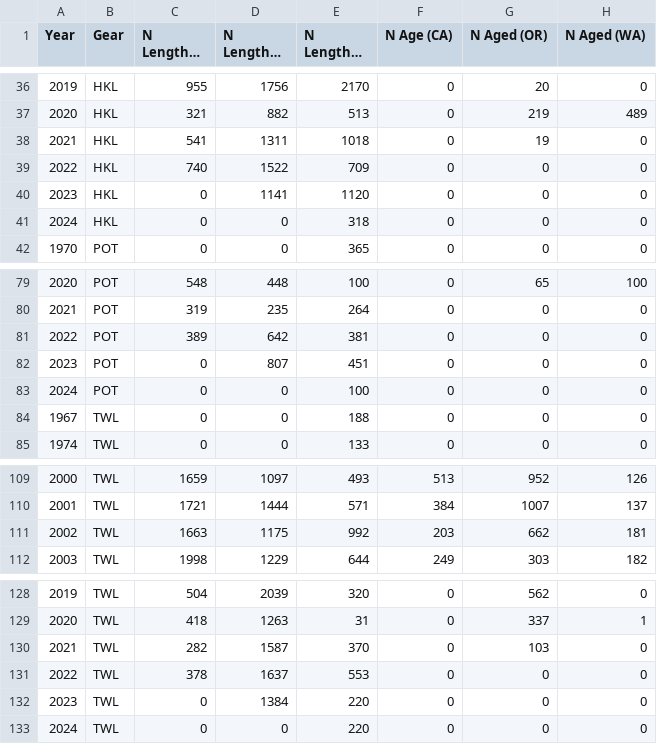
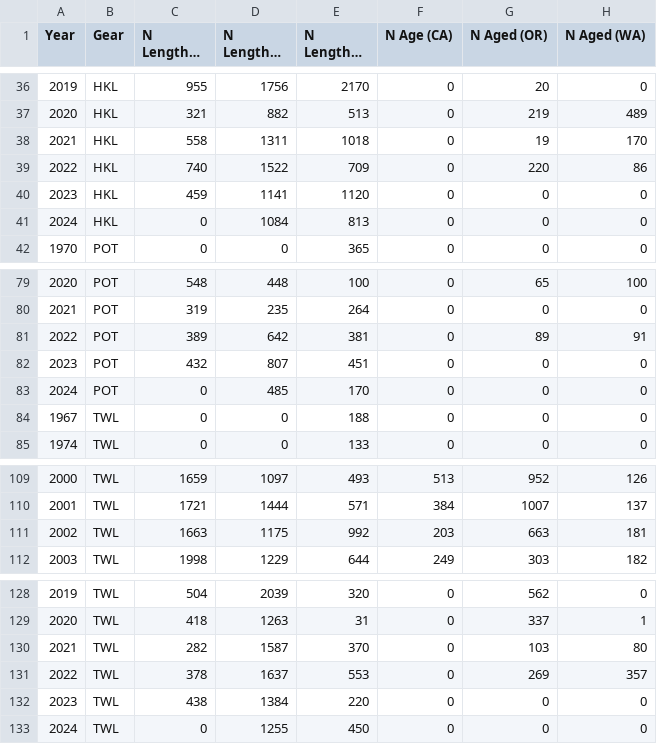
Before and after one commit to pfmc-assessments/sablefish_2025, a CSV file: data-processed/data-fishery-bds-n-state-gear.csv, drawn as a sheet; only a part is shown, gaps mark what is left out; long unchanged cells end in ….

Commit message:
Fixed data_commercial_bds.rda file

```diff
--- a/data-processed/data-fishery-bds-n-state-gear.csv
+++ b/data-processed/data-fishery-bds-n-state-gear.csv
@@ -37,6 +37,6 @@
 2020,"HKL",321,882,513,0,219,489
-2021,"HKL",541,1311,1018,0,19,0
-2022,"HKL",740,1522,709,0,0,0
-2023,"HKL",0,1141,1120,0,0,0
-2024,"HKL",0,0,318,0,0,0
+2021,"HKL",558,1311,1018,0,19,170
+2022,"HKL",740,1522,709,0,220,86
+2023,"HKL",459,1141,1120,0,0,0
+2024,"HKL",0,1084,813,0,0,0
 1970,"POT",0,0,365,0,0,0
@@ -80,5 +80,5 @@
 2021,"POT",319,235,264,0,0,0
-2022,"POT",389,642,381,0,0,0
-2023,"POT",0,807,451,0,0,0
-2024,"POT",0,0,100,0,0,0
+2022,"POT",389,642,381,0,89,91
+2023,"POT",432,807,451,0,0,0
+2024,"POT",0,485,170,0,0,0
 1967,"TWL",0,0,188,0,0,0
@@ -110,3 +110,3 @@
 2001,"TWL",1721,1444,571,384,1007,137
-2002,"TWL",1663,1175,992,203,662,181
+2002,"TWL",1663,1175,992,203,663,181
 2003,"TWL",1998,1229,644,249,303,182
@@ -129,5 +129,5 @@
 2020,"TWL",418,1263,31,0,337,1
-2021,"TWL",282,1587,370,0,103,0
-2022,"TWL",378,1637,553,0,0,0
-2023,"TWL",0,1384,220,0,0,0
-2024,"TWL",0,0,220,0,0,0
+2021,"TWL",282,1587,370,0,103,80
+2022,"TWL",378,1637,553,0,269,357
+2023,"TWL",438,1384,220,0,0,0
+2024,"TWL",0,1255,450,0,0,0
```
Also changed, not shown: data-processed/data-fishery-bds-n.csv, 5 other files.
